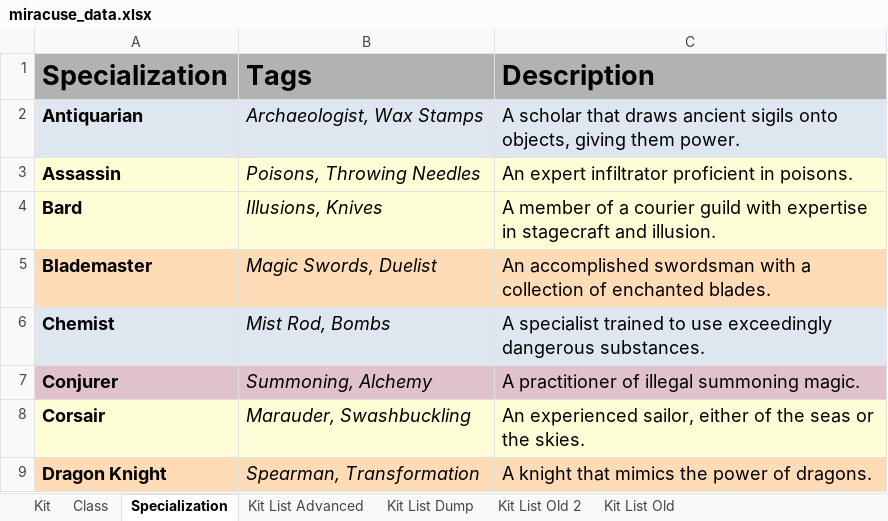
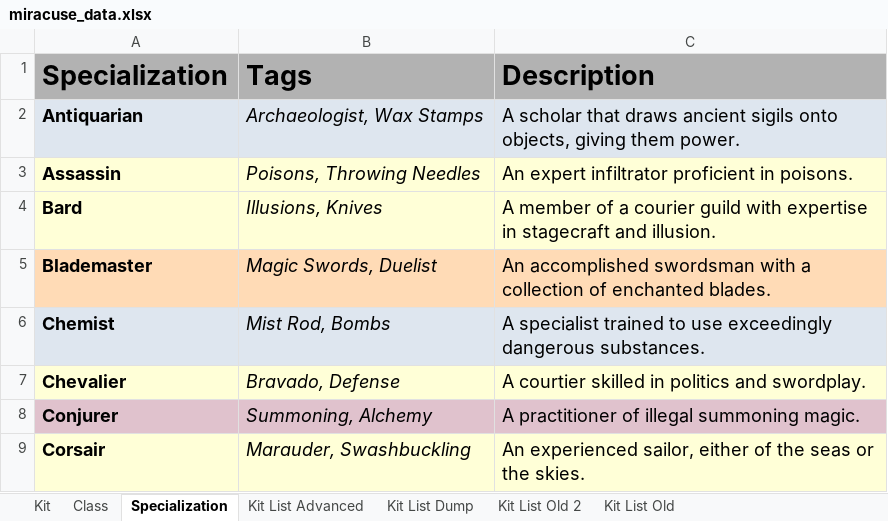
Before and after one commit to miracuse/miracuse.github.io, an Excel workbook: miracuse_data.xlsx, sheet Specialization, drawn as a sheet; only a part is shown; the shorter side is filled out with more unchanged rows; values as stored, in another font and other column widths than the file's, no borders; charts and pictures not drawn; the diff names each change by its address in the sheet, - before the commit and + after, or states it on an @@ line.

Commit message:
Added chevalier class, more icons

```diff
--- a/miracuse_data.xlsx (sheet Specialization)
+++ b/miracuse_data.xlsx (sheet Specialization)
+row 7: Chevalier | Bravado, Defense | A courtier skilled in politics and swordplay.
```
Also changed, not shown: sheet Kit List Advanced, sheet Kit, 7 other files.
